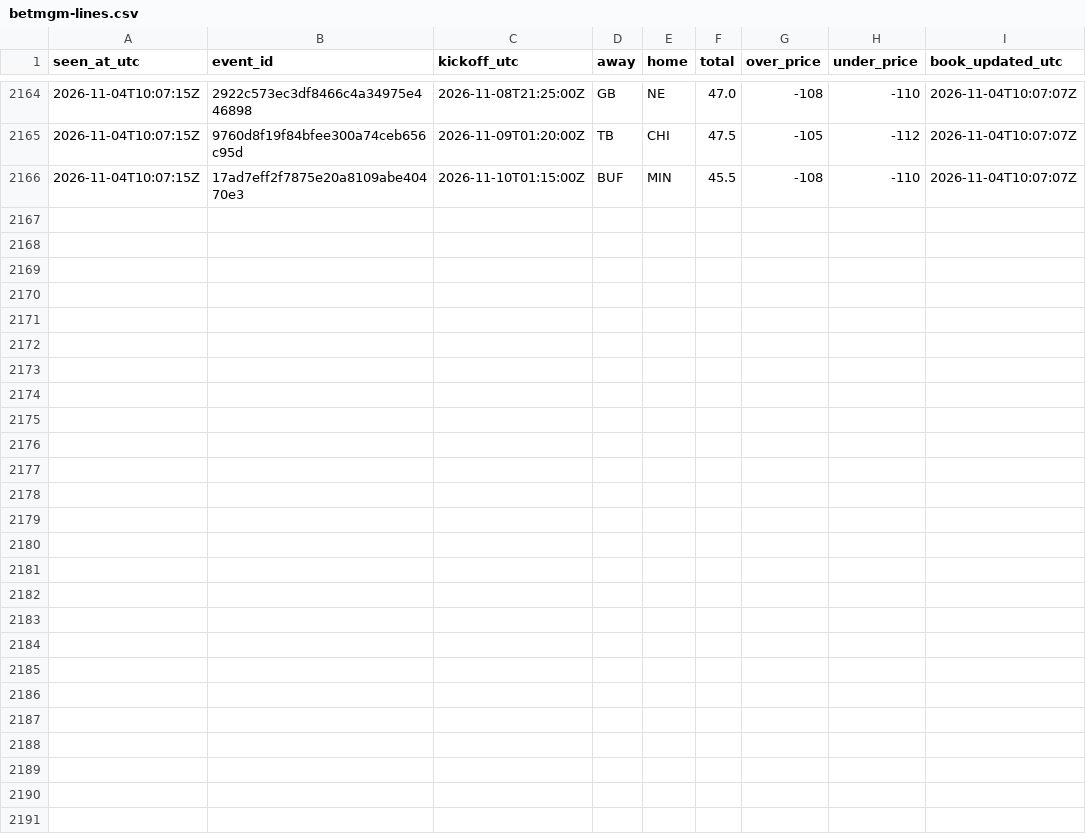
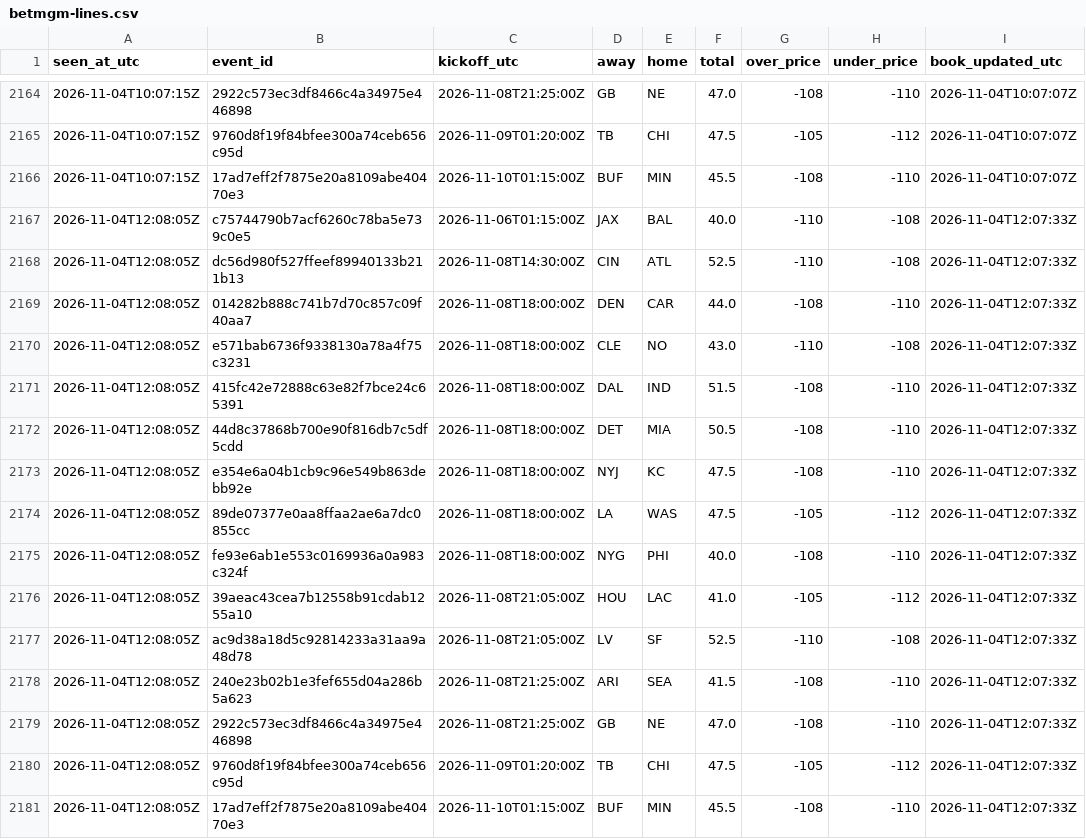
Before and after one commit to James72766/nfl-47-tracker, a CSV file: data/betmgm-lines.csv, drawn as a sheet; only a part is shown, gaps mark what is left out.

```diff
--- a/data/betmgm-lines.csv
+++ b/data/betmgm-lines.csv
@@ -2166 +2166,16 @@ seen_at_utc,event_id,kickoff_utc,away,home,total,over_price,under_price,book_upd
 2026-11-04T10:07:15Z,17ad7eff2f7875e20a8109abe40470e3,2026-11-10T01:15:00Z,BUF,MIN,45.5,-108,-110,2026-11-04T10:07:07Z
+2026-11-04T12:08:05Z,c75744790b7acf6260c78ba5e739c0e5,2026-11-06T01:15:00Z,JAX,BAL,40.0,-110,-108,2026-11-04T12:07:33Z
+2026-11-04T12:08:05Z,dc56d980f527ffeef89940133b211b13,2026-11-08T14:30:00Z,CIN,ATL,52.5,-110,-108,2026-11-04T12:07:33Z
+2026-11-04T12:08:05Z,014282b888c741b7d70c857c09f40aa7,2026-11-08T18:00:00Z,DEN,CAR,44.0,-108,-110,2026-11-04T12:07:33Z
+2026-11-04T12:08:05Z,e571bab6736f9338130a78a4f75c3231,2026-11-08T18:00:00Z,CLE,NO,43.0,-110,-108,2026-11-04T12:07:33Z
+2026-11-04T12:08:05Z,415fc42e72888c63e82f7bce24c65391,2026-11-08T18:00:00Z,DAL,IND,51.5,-108,-110,2026-11-04T12:07:33Z
+2026-11-04T12:08:05Z,44d8c37868b700e90f816db7c5df5cdd,2026-11-08T18:00:00Z,DET,MIA,50.5,-108,-110,2026-11-04T12:07:33Z
+2026-11-04T12:08:05Z,e354e6a04b1cb9c96e549b863debb92e,2026-11-08T18:00:00Z,NYJ,KC,47.5,-108,-110,2026-11-04T12:07:33Z
+2026-11-04T12:08:05Z,89de07377e0aa8ffaa2ae6a7dc0855cc,2026-11-08T18:00:00Z,LA,WAS,47.5,-105,-112,2026-11-04T12:07:33Z
+2026-11-04T12:08:05Z,fe93e6ab1e553c0169936a0a983c324f,2026-11-08T18:00:00Z,NYG,PHI,40.0,-108,-110,2026-11-04T12:07:33Z
+2026-11-04T12:08:05Z,39aeac43cea7b12558b91cdab1255a10,2026-11-08T21:05:00Z,HOU,LAC,41.0,-105,-112,2026-11-04T12:07:33Z
+2026-11-04T12:08:05Z,ac9d38a18d5c92814233a31aa9a48d78,2026-11-08T21:05:00Z,LV,SF,52.5,-110,-108,2026-11-04T12:07:33Z
+2026-11-04T12:08:05Z,240e23b02b1e3fef655d04a286b5a623,2026-11-08T21:25:00Z,ARI,SEA,41.5,-108,-110,2026-11-04T12:07:33Z
+2026-11-04T12:08:05Z,2922c573ec3df8466c4a34975e446898,2026-11-08T21:25:00Z,GB,NE,47.0,-108,-110,2026-11-04T12:07:33Z
+2026-11-04T12:08:05Z,9760d8f19f84bfee300a74ceb656c95d,2026-11-09T01:20:00Z,TB,CHI,47.5,-105,-112,2026-11-04T12:07:33Z
+2026-11-04T12:08:05Z,17ad7eff2f7875e20a8109abe40470e3,2026-11-10T01:15:00Z,BUF,MIN,45.5,-108,-110,2026-11-04T12:07:33Z
```
Also changed, not shown: data/research-flags.csv, data/robot-runs.csv.
